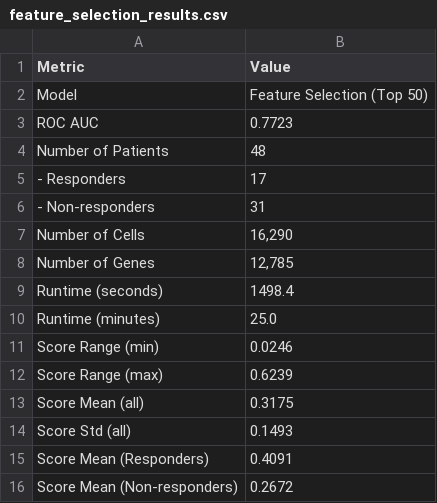
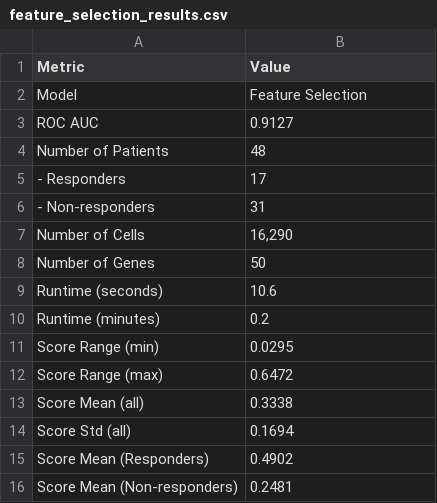
Before and after one commit to tar3kAlakkad1/scRNA-immunotherapy-response-ml, a CSV file: results/tables/feature_selection_results.csv, drawn as a sheet.

```diff
--- a/results/tables/feature_selection_results.csv
+++ b/results/tables/feature_selection_results.csv
@@ -1,4 +1,4 @@
 Metric,Value
-Model,Feature Selection (Top 50)
-ROC AUC,0.7723
+Model,Feature Selection
+ROC AUC,0.9127
 Number of Patients,48
@@ -7,10 +7,10 @@ Number of Patients,48
 Number of Cells,"16,290"
-Number of Genes,"12,785"
-Runtime (seconds),1498.4
-Runtime (minutes),25.0
-Score Range (min),0.0246
-Score Range (max),0.6239
-Score Mean (all),0.3175
-Score Std (all),0.1493
-Score Mean (Responders),0.4091
-Score Mean (Non-responders),0.2672
+Number of Genes,50
+Runtime (seconds),10.6
+Runtime (minutes),0.2
+Score Range (min),0.0295
+Score Range (max),0.6472
+Score Mean (all),0.3338
+Score Std (all),0.1694
+Score Mean (Responders),0.4902
+Score Mean (Non-responders),0.2481
```
Also changed, not shown: results/tables/baseline_results.csv, results/tables/selected_genes.csv, 19 other files.
